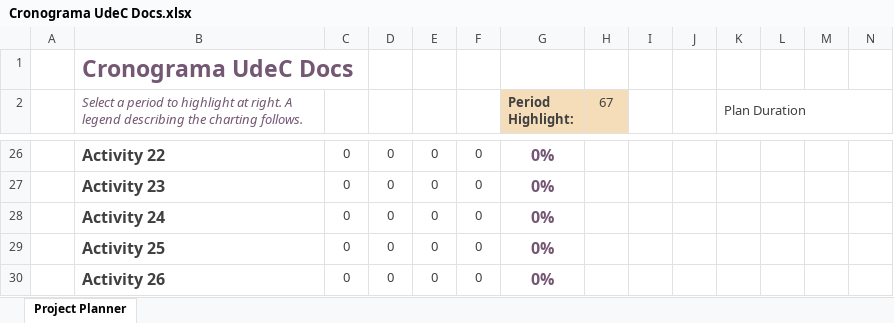
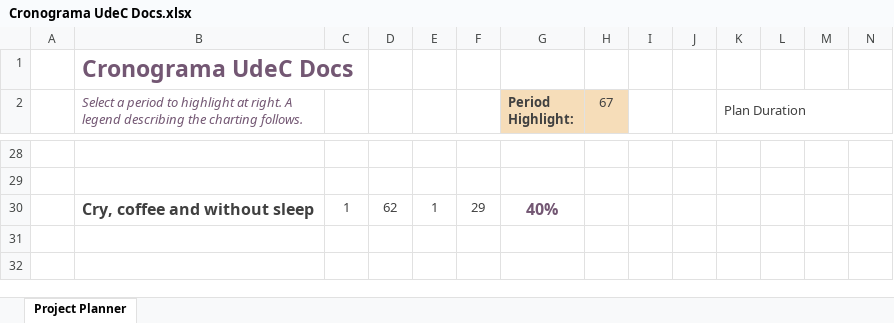
Before and after one commit to misari309/UdeCDocs, an Excel workbook: Documentos UdeC Docs/Cronograma UdeC Docs.xlsx, sheet Project Planner, drawn as a sheet; only a part is shown, gaps mark what is left out; values as stored, in another font and other column widths than the file's, no borders; conditional formats not drawn; removed rows and columns are numbered as before the commit, all else as after; rows hold the shown columns only; the diff covers the shown part only; the diff names each change by its address in the sheet, - before the commit and + after, or states it on an @@ line.

Commit message:
Documents PF

```diff
--- a/Documentos UdeC Docs/Cronograma UdeC Docs.xlsx (sheet Project Planner)
+++ b/Documentos UdeC Docs/Cronograma UdeC Docs.xlsx (sheet Project Planner)
-row 28:  | Activity 22 | 0 | 0 | 0 | 0 | 0%
+row 28: (empty)
-row 29:  | Activity 23 | 0 | 0 | 0 | 0 | 0%
+row 29: (empty)
-row 28:  | Activity 24 | 0 | 0 | 0 | 0 | 0%
-row 29:  | Activity 25 | 0 | 0 | 0 | 0 | 0%
-row 30:  | Activity 26 | 0 | 0 | 0 | 0 | 0%
+row 30:  | Cry, coffee and without sleep | 1 | 62 | 1 | 29 | 40%
```
Also changed, not shown: 11 added rows, 9 removed rows and 67 edited cells elsewhere in this sheet, 3 other files.
